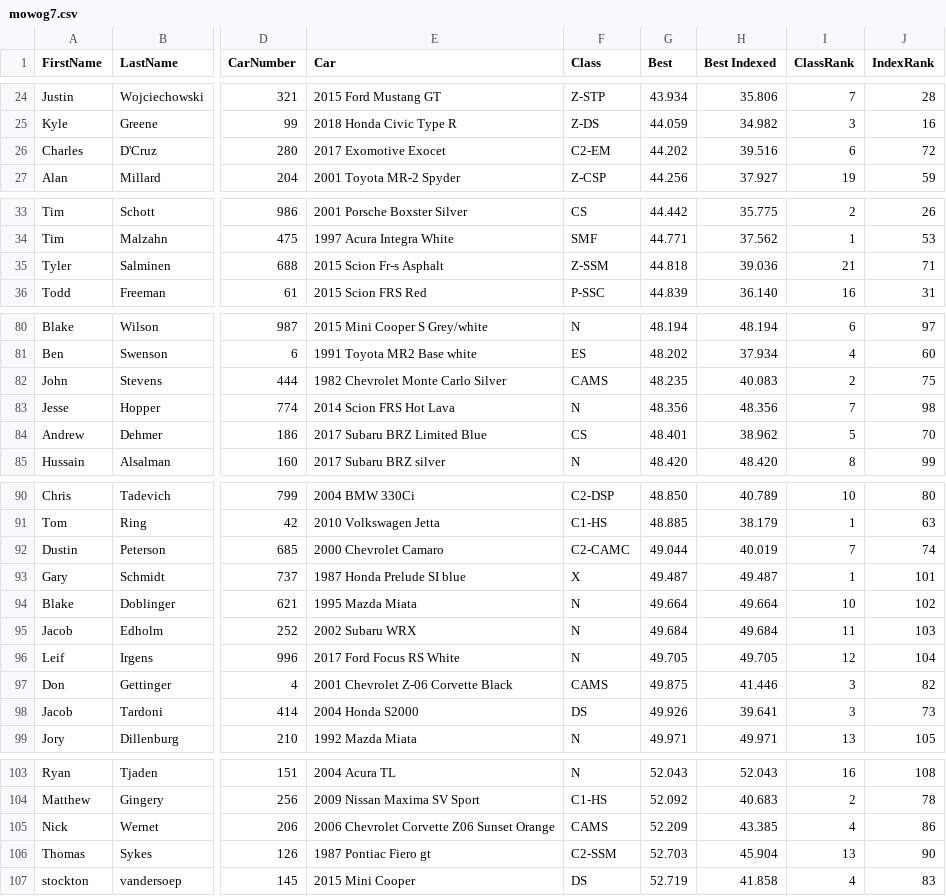
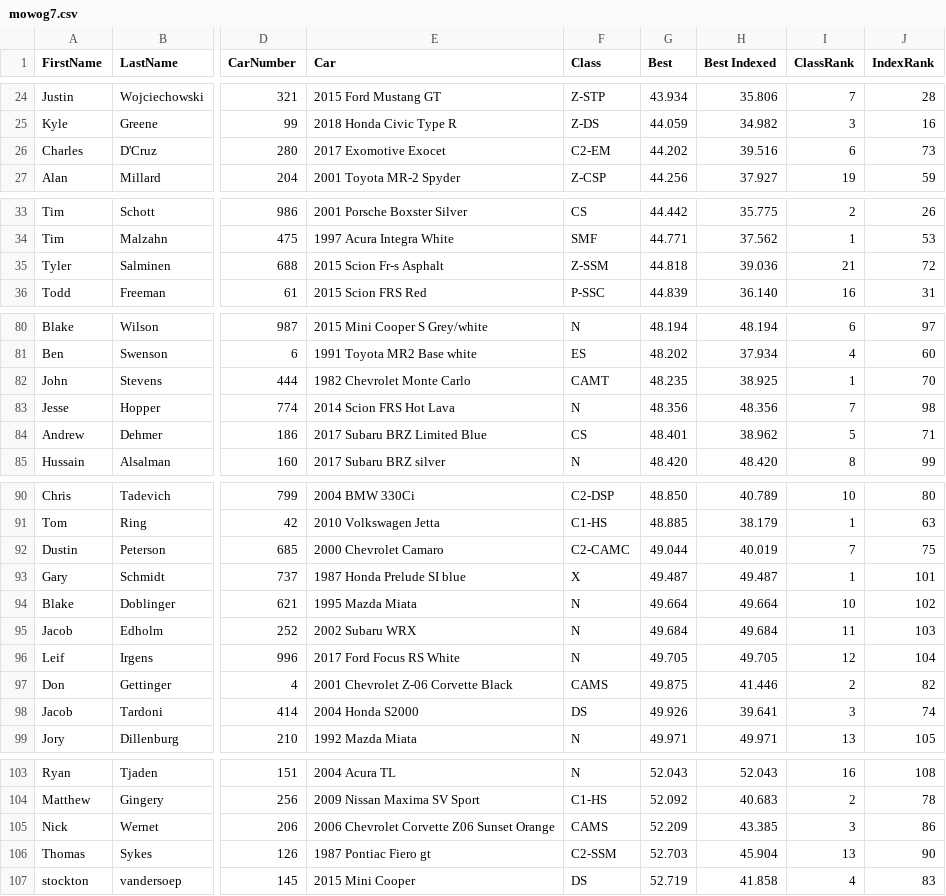
Before and after one commit to TempusShift/macresults, a CSV file: 2018/mowog7.csv, drawn as a sheet; only a part is shown, gaps mark what is left out; the diff covers the shown part only; the diff names each change by its address in the sheet, - before the commit and + after, or states it on an @@ line.

```diff
--- a/2018/mowog7.csv
+++ b/2018/mowog7.csv
-J26 (IndexRank): 72
+J26 (IndexRank): 73
-J35 (IndexRank): 71
+J35 (IndexRank): 72
-E82 (Car): 1982 Chevrolet Monte Carlo Silver
+E82 (Car): 1982 Chevrolet Monte Carlo
-F82 (Class): CAMS
+F82 (Class): CAMT
-H82 (Best Indexed): 40.083
+H82 (Best Indexed): 38.925
-I82 (ClassRank): 2
+I82 (ClassRank): 1
-J82 (IndexRank): 75
+J82 (IndexRank): 70
-J84 (IndexRank): 70
+J84 (IndexRank): 71
-J92 (IndexRank): 74
+J92 (IndexRank): 75
-I97 (ClassRank): 3
+I97 (ClassRank): 2
-J98 (IndexRank): 73
+J98 (IndexRank): 74
-I105 (ClassRank): 4
+I105 (ClassRank): 3
```
Also changed, not shown: 19 moved rows and 1 edited cell elsewhere in this file, 2018/mowog8.csv, 6 other files.
